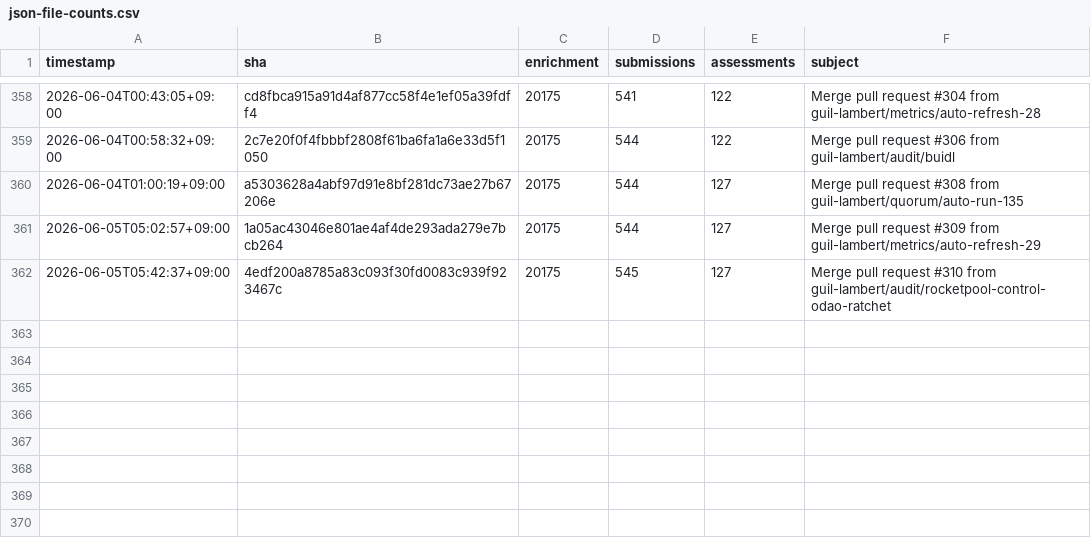
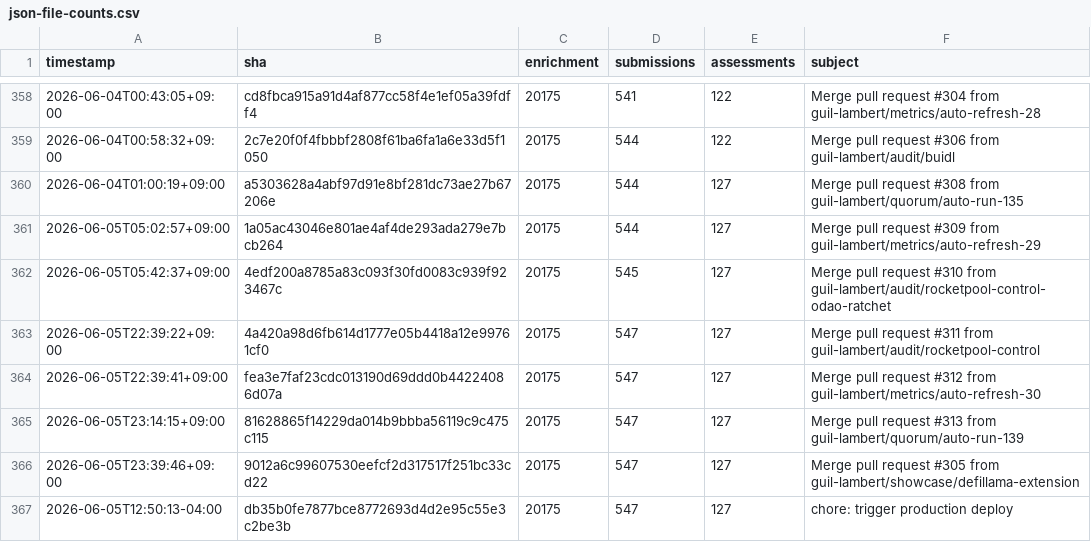
Before and after one commit to guil-lambert/defipunkd, a CSV file: data/metrics/json-file-counts.csv, drawn as a sheet; only a part is shown, gaps mark what is left out.

```diff
--- a/data/metrics/json-file-counts.csv
+++ b/data/metrics/json-file-counts.csv
@@ -362 +362,6 @@ timestamp,sha,enrichment,submissions,assessments,subject
 2026-06-05T05:42:37+09:00,4edf200a8785a83c093f30fd0083c939f923467c,20175,545,127,Merge pull request #310 from guil-lambert/audit/rocketpool-control-odao-ratchet
+2026-06-05T22:39:22+09:00,4a420a98d6fb614d1777e05b4418a12e99761cf0,20175,547,127,Merge pull request #311 from guil-lambert/audit/rocketpool-control
+2026-06-05T22:39:41+09:00,fea3e7faf23cdc013190d69ddd0b44224086d07a,20175,547,127,Merge pull request #312 from guil-lambert/metrics/auto-refresh-30
+2026-06-05T23:14:15+09:00,81628865f14229da014b9bbba56119c9c475c115,20175,547,127,Merge pull request #313 from guil-lambert/quorum/auto-run-139
+2026-06-05T23:39:46+09:00,9012a6c99607530eefcf2d317517f251bc33cd22,20175,547,127,Merge pull request #305 from guil-lambert/showcase/defillama-extension
+2026-06-05T12:50:13-04:00,db35b0fe7877bce8772693d4d2e95c55e3c2be3b,20175,547,127,chore: trigger production deploy
```
Also changed, not shown: data/metrics/folder-counts.csv, data/metrics/json-record-counts.csv, 3 other files.
